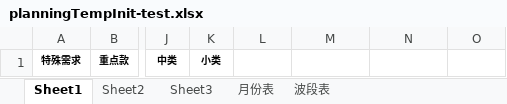
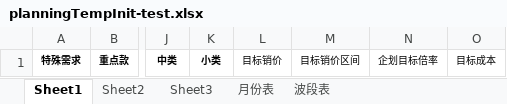
Before and after one commit to Yangqi0338/YFG, an Excel workbook: src/main/resources/excelTemp/planningTempInit-test.xlsx, sheet Sheet1, drawn as a sheet; only a part is shown, gaps mark what is left out; values as stored, in another font and other column widths than the file's, no borders; the diff names each change by its address in the sheet, - before the commit and + after, or states it on an @@ line.

```diff
--- a/src/main/resources/excelTemp/planningTempInit-test.xlsx (sheet Sheet1)
+++ b/src/main/resources/excelTemp/planningTempInit-test.xlsx (sheet Sheet1)
-L1: (empty)
+L1: 目标销价
-M1: (empty)
+M1: 目标销价区间
-N1: (empty)
+N1: 企划目标倍率
-O1: (empty)
+O1: 目标成本
```
Also changed, not shown: 3 other files.
